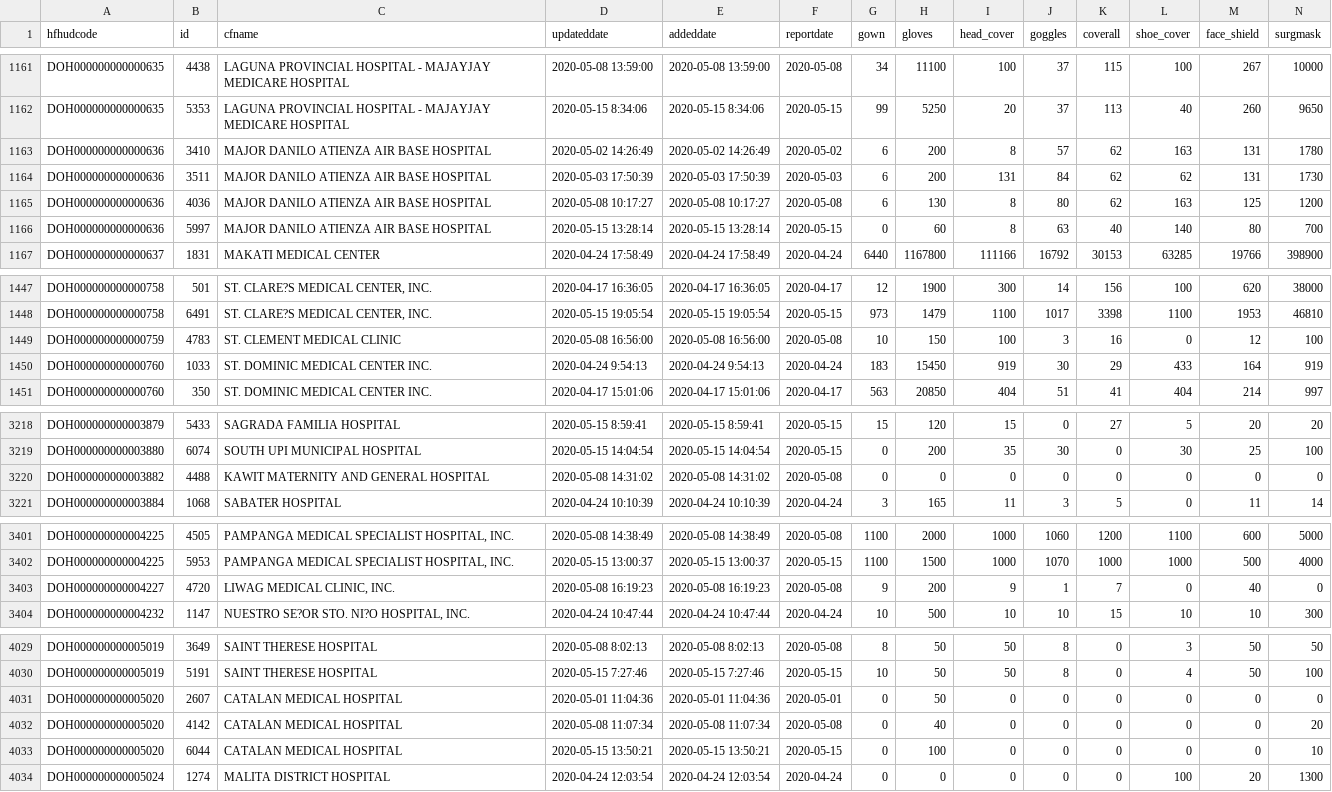
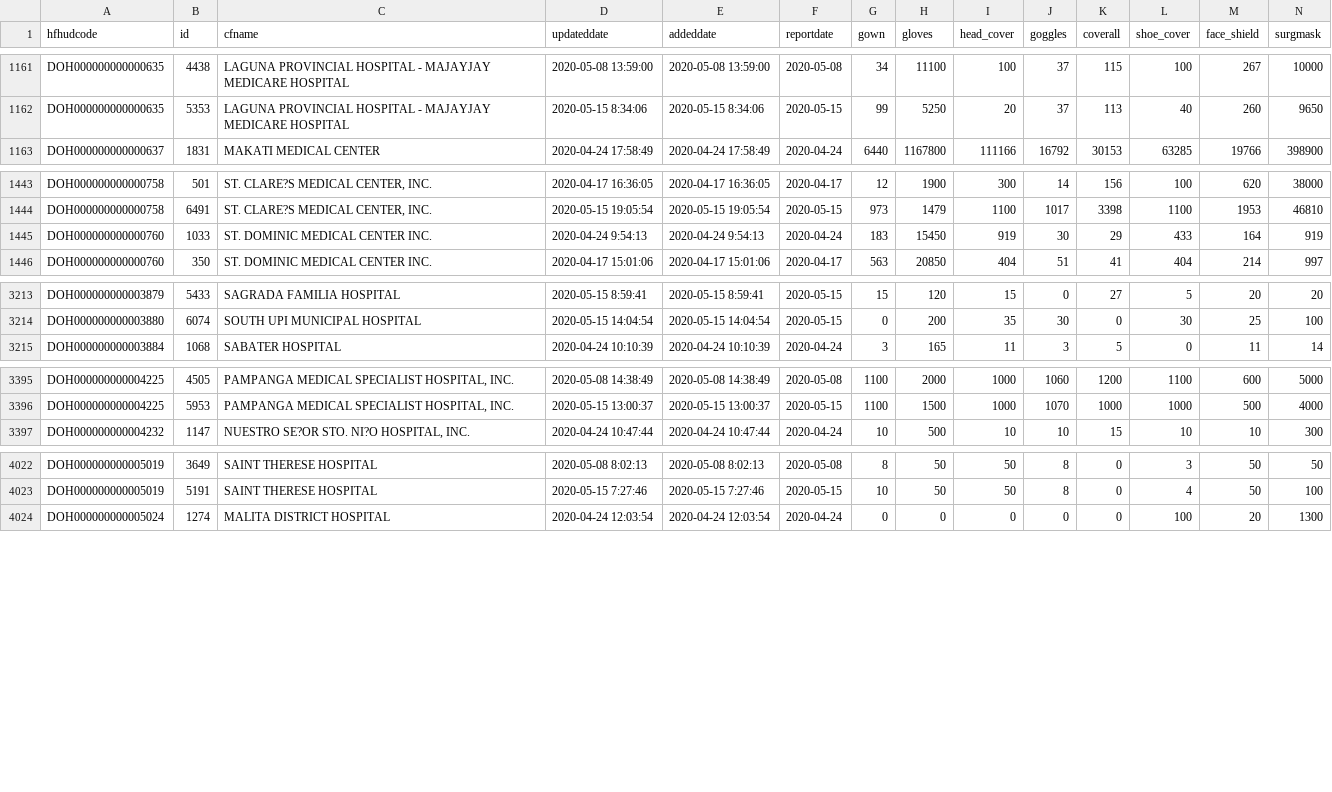
Before and after one commit to hubertursua/ncovph, a CSV file: functions/src/data/WeeklyReport.csv, drawn as a sheet; only a part is shown, gaps mark what is left out; rows hold the shown columns only; the diff covers the shown part only; the diff names each change by its address in the sheet, - before the commit and + after, or states it on an @@ line.

Commit message:
May 19 data

```diff
--- a/functions/src/data/WeeklyReport.csv
+++ b/functions/src/data/WeeklyReport.csv
-row 1163: DOH000000000000636 | 3410 | MAJOR DANILO ATIENZA AIR BASE HOSPITAL | 2020-05-02 14:26:49 | 2020-05-02 14:26:49 | 2020-05-02 | 6 | 200 | 8 | 57 | 62 | 163 | 131 | 1780
-row 1164: DOH000000000000636 | 3511 | MAJOR DANILO ATIENZA AIR BASE HOSPITAL | 2020-05-03 17:50:39 | 2020-05-03 17:50:39 | 2020-05-03 | 6 | 200 | 131 | 84 | 62 | 62 | 131 | 1730
-row 1165: DOH000000000000636 | 4036 | MAJOR DANILO ATIENZA AIR BASE HOSPITAL | 2020-05-08 10:17:27 | 2020-05-08 10:17:27 | 2020-05-08 | 6 | 130 | 8 | 80 | 62 | 163 | 125 | 1200
-row 1166: DOH000000000000636 | 5997 | MAJOR DANILO ATIENZA AIR BASE HOSPITAL | 2020-05-15 13:28:14 | 2020-05-15 13:28:14 | 2020-05-15 | 0 | 60 | 8 | 63 | 40 | 140 | 80 | 700
-row 1449: DOH000000000000759 | 4783 | ST. CLEMENT MEDICAL CLINIC | 2020-05-08 16:56:00 | 2020-05-08 16:56:00 | 2020-05-08 | 10 | 150 | 100 | 3 | 16 | 0 | 12 | 100
-row 3220: DOH000000000003882 | 4488 | KAWIT MATERNITY AND GENERAL HOSPITAL | 2020-05-08 14:31:02 | 2020-05-08 14:31:02 | 2020-05-08 | 0 | 0 | 0 | 0 | 0 | 0 | 0 | 0
-row 3403: DOH000000000004227 | 4720 | LIWAG MEDICAL CLINIC, INC. | 2020-05-08 16:19:23 | 2020-05-08 16:19:23 | 2020-05-08 | 9 | 200 | 9 | 1 | 7 | 0 | 40 | 0
-row 4031: DOH000000000005020 | 2607 | CATALAN MEDICAL HOSPITAL | 2020-05-01 11:04:36 | 2020-05-01 11:04:36 | 2020-05-01 | 0 | 50 | 0 | 0 | 0 | 0 | 0 | 0
-row 4032: DOH000000000005020 | 4142 | CATALAN MEDICAL HOSPITAL | 2020-05-08 11:07:34 | 2020-05-08 11:07:34 | 2020-05-08 | 0 | 40 | 0 | 0 | 0 | 0 | 0 | 20
-row 4033: DOH000000000005020 | 6044 | CATALAN MEDICAL HOSPITAL | 2020-05-15 13:50:21 | 2020-05-15 13:50:21 | 2020-05-15 | 0 | 100 | 0 | 0 | 0 | 0 | 0 | 10
```
Also changed, not shown: 2 removed rows elsewhere in this file, 3 other files.
